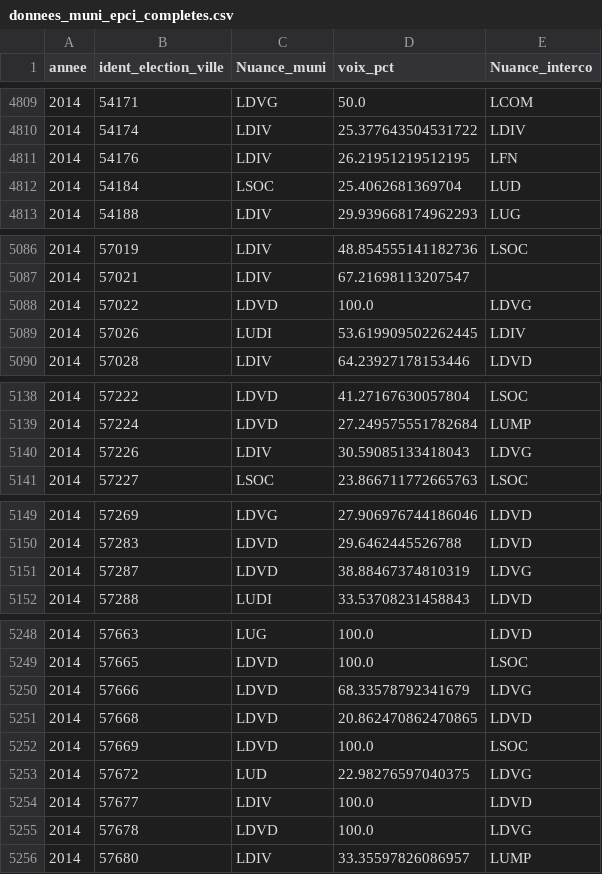
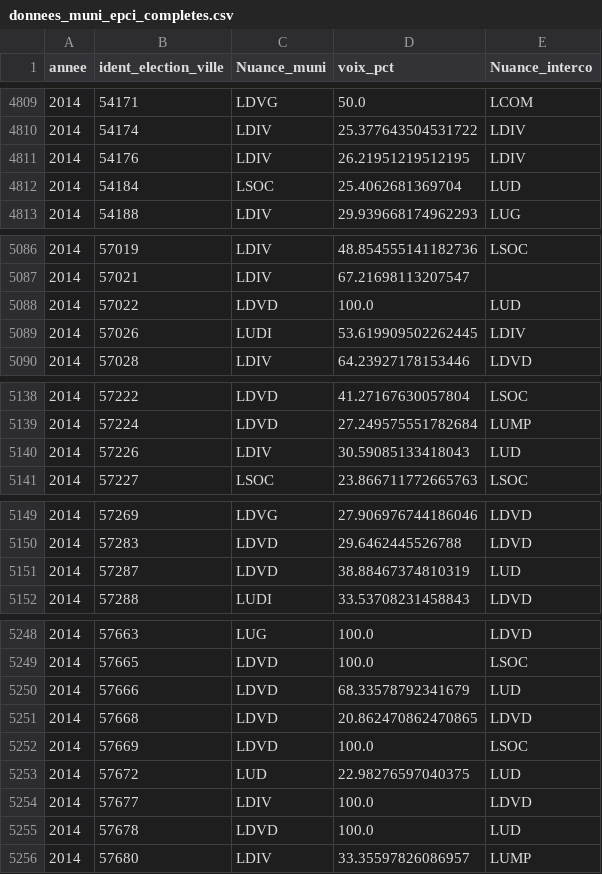
Before and after one commit to xdalp/projet3A, a CSV file: data/donnees_electorales/donnees_muni_epci_completes.csv, drawn as a sheet; only a part is shown, gaps mark what is left out; the diff covers the shown part only.

```diff
--- a/data/donnees_electorales/donnees_muni_epci_completes.csv
+++ b/data/donnees_electorales/donnees_muni_epci_completes.csv
@@ -4810,3 +4810,3 @@ annee,ident_election_ville,Nuance_muni,voix_pct,Nuance_interco
 2014,54174,LDIV,25.377643504531722,LDIV
-2014,54176,LDIV,26.21951219512195,LFN
+2014,54176,LDIV,26.21951219512195,LDIV
 2014,54184,LSOC,25.4062681369704,LUD
@@ -5087,3 +5087,3 @@ annee,ident_election_ville,Nuance_muni,voix_pct,Nuance_interco
 2014,57021,LDIV,67.21698113207547,
-2014,57022,LDVD,100.0,LDVG
+2014,57022,LDVD,100.0,LUD
 2014,57026,LUDI,53.619909502262445,LDIV
@@ -5139,3 +5139,3 @@ annee,ident_election_ville,Nuance_muni,voix_pct,Nuance_interco
 2014,57224,LDVD,27.249575551782684,LUMP
-2014,57226,LDIV,30.59085133418043,LDVG
+2014,57226,LDIV,30.59085133418043,LUD
 2014,57227,LSOC,23.866711772665763,LSOC
@@ -5150,3 +5150,3 @@ annee,ident_election_ville,Nuance_muni,voix_pct,Nuance_interco
 2014,57283,LDVD,29.6462445526788,LDVD
-2014,57287,LDVD,38.88467374810319,LDVG
+2014,57287,LDVD,38.88467374810319,LUD
 2014,57288,LUDI,33.53708231458843,LDVD
@@ -5249,8 +5249,8 @@ annee,ident_election_ville,Nuance_muni,voix_pct,Nuance_interco
 2014,57665,LDVD,100.0,LSOC
-2014,57666,LDVD,68.33578792341679,LDVG
+2014,57666,LDVD,68.33578792341679,LUD
 2014,57668,LDVD,20.862470862470865,LDVD
 2014,57669,LDVD,100.0,LSOC
-2014,57672,LUD,22.98276597040375,LDVG
+2014,57672,LUD,22.98276597040375,LUD
 2014,57677,LDIV,100.0,LDVD
-2014,57678,LDVD,100.0,LDVG
+2014,57678,LDVD,100.0,LUD
 2014,57680,LDIV,33.35597826086957,LUMP
```
Also changed, not shown: 4 edited cells elsewhere in this file, 4 other files.
